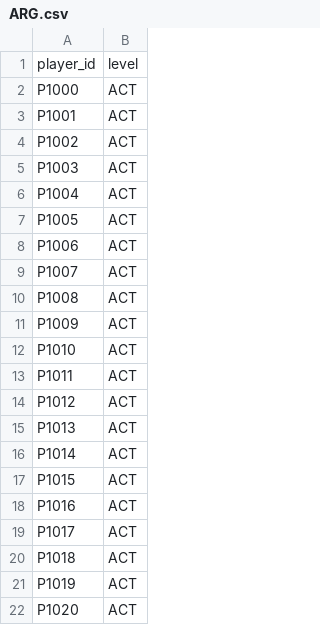
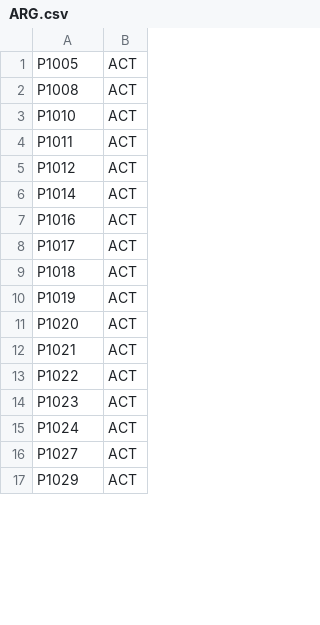
Before and after one commit to jcbarr81/UBL, a CSV file: data/rosters/ARG.csv, drawn as a sheet; only a part is shown; the shorter side is filled out with more unchanged rows; the diff covers the shown part only.

```diff
--- a/data/rosters/ARG.csv
+++ b/data/rosters/ARG.csv
@@ -1,12 +1,3 @@
-player_id,level
-P1000,ACT
-P1001,ACT
-P1002,ACT
-P1003,ACT
-P1004,ACT
 P1005,ACT
-P1006,ACT
-P1007,ACT
 P1008,ACT
-P1009,ACT
 P1010,ACT
@@ -14,5 +5,3 @@ P1011,ACT
 P1012,ACT
-P1013,ACT
 P1014,ACT
-P1015,ACT
 P1016,ACT
```
Also changed, not shown: 10 added rows, 3 removed rows, 1 moved row and 2 edited cells elsewhere in this file, 12 other files.
